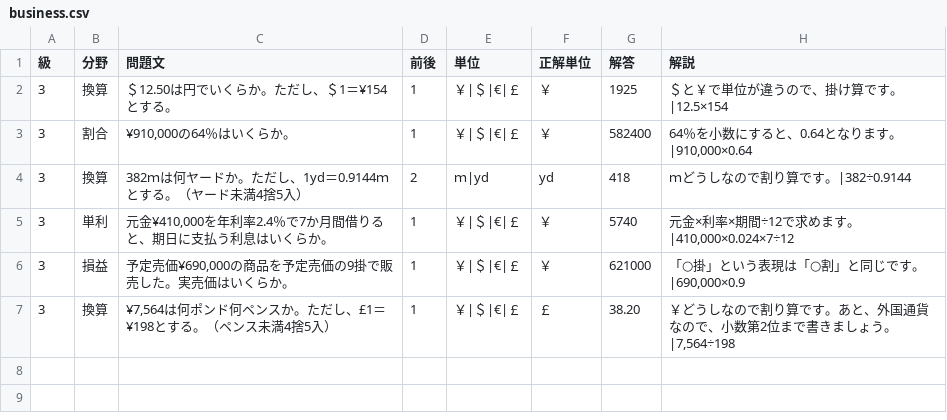
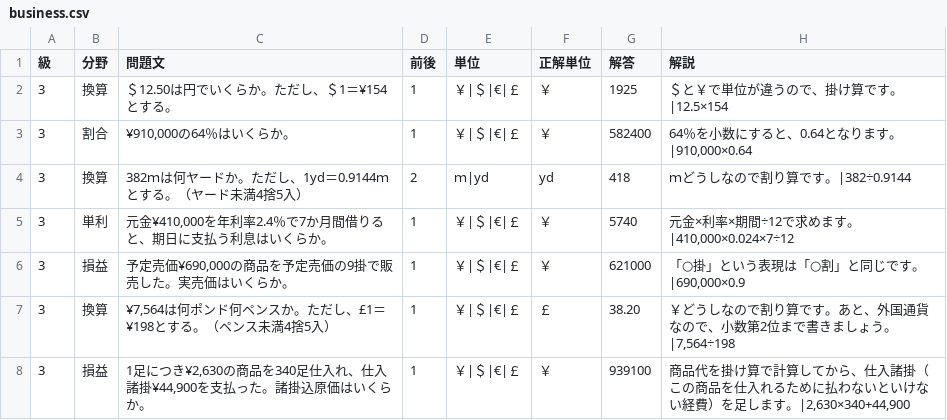
Before and after one commit to hamadaSensei1983/commerce-learning-portal, a CSV file: kentei/keisan/data/business.csv, drawn as a sheet.

Commit message:
Add files via upload

```diff
--- a/kentei/keisan/data/business.csv
+++ b/kentei/keisan/data/business.csv
@@ -7 +7,2 @@
 3,換算,"¥7,564は何ポンド何ペンスか。ただし、£1＝¥198とする。（ペンス未満4捨5入）",1,"￥|＄|€|￡","￡",38.20,"￥どうしなので割り算です。あと、外国通貨なので、小数第2位まで書きましょう。|7,564÷198"
+3,損益,"1足につき¥2,630の商品を340足仕入れ、仕入諸掛¥44,900を支払った。諸掛込原価はいくらか。",1,"￥|＄|€|￡","￥",939100,"商品代を掛け算で計算してから、仕入諸掛（この商品を仕入れるために払わないといけない経費）を足します。|2,630×340+44,900"
```
